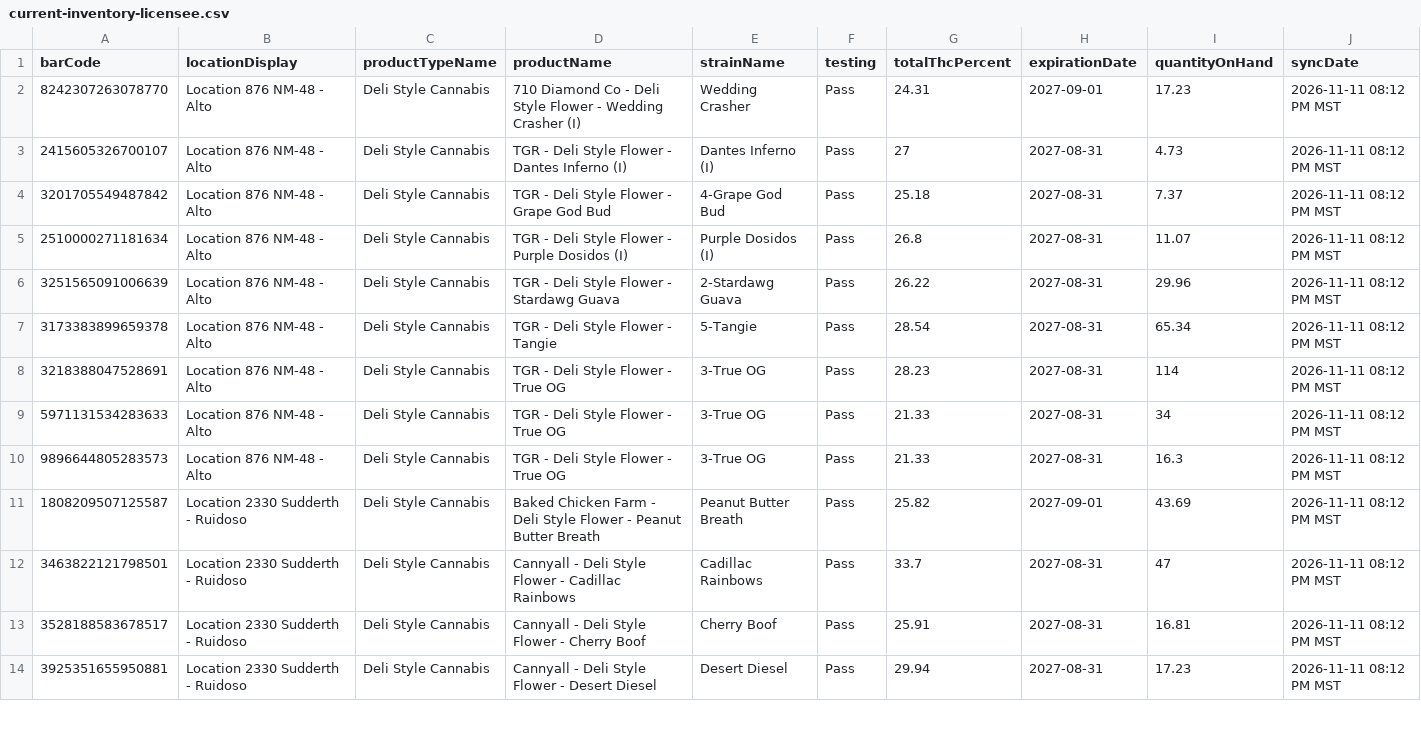
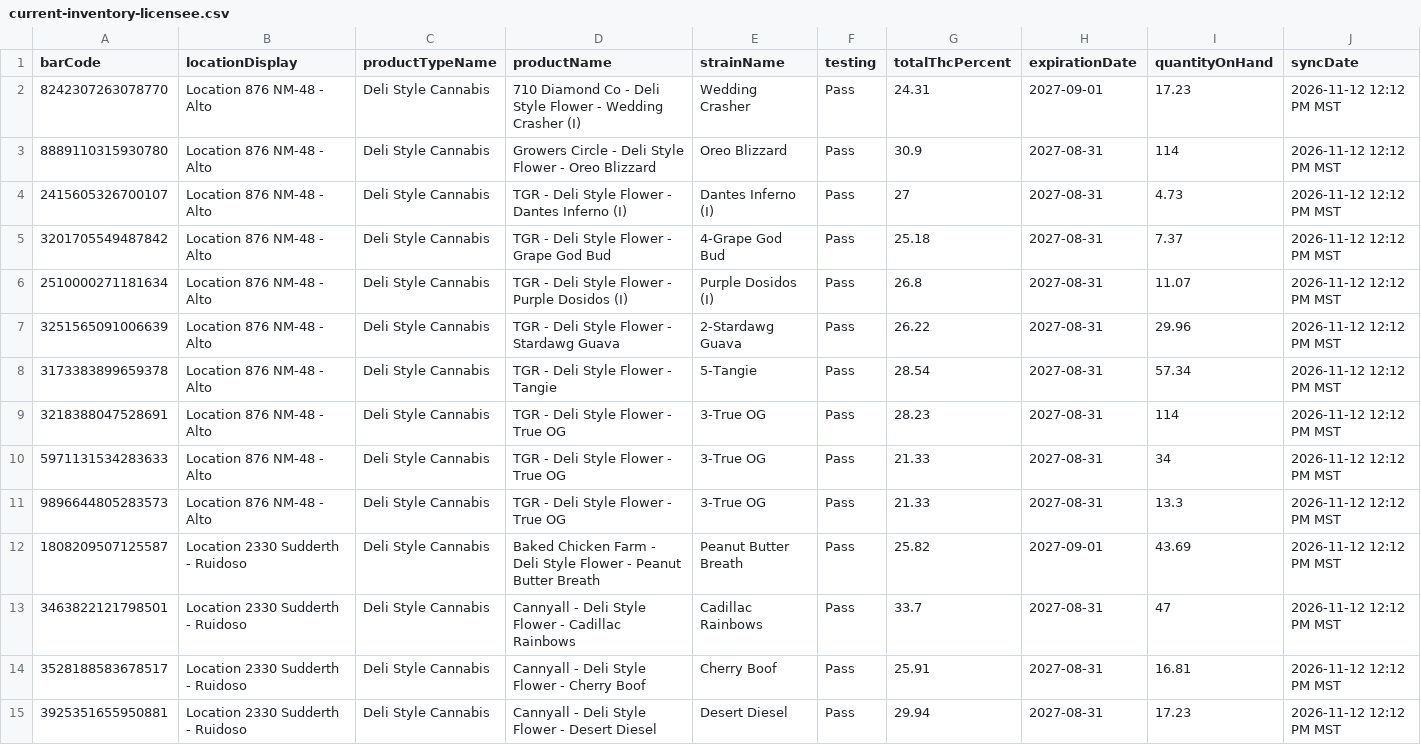
Before and after one commit to thefixinhixon/fixinhixon, a CSV file: tools/current-inventory-licensee.csv, drawn as a sheet; only a part is shown; the diff covers the shown part only.

Commit message:
Label generator: BioTrack deli stock sync 2026-11-12 12:12 PM MST (51 lots)

```diff
--- a/tools/current-inventory-licensee.csv
+++ b/tools/current-inventory-licensee.csv
@@ -1,14 +1,15 @@
 barCode,locationDisplay,productTypeName,productName,strainName,testing,totalThcPercent,expirationDate,quantityOnHand,syncDate
-8242307263078770,Location 876 NM-48 - Alto,Deli Style Cannabis,710 Diamond Co - Deli Style Flower - Wedding Crasher (I),Wedding Crasher,Pass,24.31,2027-09-01,17.23,2026-11-11 08:12 PM MST
-2415605326700107,Location 876 NM-48 - Alto,Deli Style Cannabis,TGR - Deli Style Flower - Dantes Inferno (I),Dantes Inferno (I),Pass,27,2027-08-31,4.73,2026-11-11 08:12 PM MST
-3201705549487842,Location 876 NM-48 - Alto,Deli Style Cannabis,TGR - Deli Style Flower - Grape God Bud,4-Grape God Bud,Pass,25.18,2027-08-31,7.37,2026-11-11 08:12 PM MST
-2510000271181634,Location 876 NM-48 - Alto,Deli Style Cannabis,TGR - Deli Style Flower - Purple Dosidos (I),Purple Dosidos (I),Pass,26.8,2027-08-31,11.07,2026-11-11 08:12 PM MST
-3251565091006639,Location 876 NM-48 - Alto,Deli Style Cannabis,TGR - Deli Style Flower - Stardawg Guava,2-Stardawg Guava,Pass,26.22,2027-08-31,29.96,2026-11-11 08:12 PM MST
-3173383899659378,Location 876 NM-48 - Alto,Deli Style Cannabis,TGR - Deli Style Flower - Tangie,5-Tangie,Pass,28.54,2027-08-31,65.34,2026-11-11 08:12 PM MST
-3218388047528691,Location 876 NM-48 - Alto,Deli Style Cannabis,TGR - Deli Style Flower - True OG,3-True OG,Pass,28.23,2027-08-31,114,2026-11-11 08:12 PM MST
-5971131534283633,Location 876 NM-48 - Alto,Deli Style Cannabis,TGR - Deli Style Flower - True OG,3-True OG,Pass,21.33,2027-08-31,34,2026-11-11 08:12 PM MST
-9896644805283573,Location 876 NM-48 - Alto,Deli Style Cannabis,TGR - Deli Style Flower - True OG,3-True OG,Pass,21.33,2027-08-31,16.3,2026-11-11 08:12 PM MST
-1808209507125587,Location 2330 Sudderth - Ruidoso,Deli Style Cannabis,Baked Chicken Farm - Deli Style Flower - Peanut Butter Breath,Peanut Butter Breath,Pass,25.82,2027-09-01,43.69,2026-11-11 08:12 PM MST
-3463822121798501,Location 2330 Sudderth - Ruidoso,Deli Style Cannabis,Cannyall - Deli Style Flower - Cadillac Rainbows,Cadillac Rainbows,Pass,33.7,2027-08-31,47,2026-11-11 08:12 PM MST
-3528188583678517,Location 2330 Sudderth - Ruidoso,Deli Style Cannabis,Cannyall - Deli Style Flower - Cherry Boof,Cherry Boof,Pass,25.91,2027-08-31,16.81,2026-11-11 08:12 PM MST
-3925351655950881,Location 2330 Sudderth - Ruidoso,Deli Style Cannabis,Cannyall - Deli Style Flower - Desert Diesel,Desert Diesel,Pass,29.94,2027-08-31,17.23,2026-11-11 08:12 PM MST
+8242307263078770,Location 876 NM-48 - Alto,Deli Style Cannabis,710 Diamond Co - Deli Style Flower - Wedding Crasher (I),Wedding Crasher,Pass,24.31,2027-09-01,17.23,2026-11-12 12:12 PM MST
+8889110315930780,Location 876 NM-48 - Alto,Deli Style Cannabis,Growers Circle - Deli Style Flower - Oreo Blizzard,Oreo Blizzard,Pass,30.9,2027-08-31,114,2026-11-12 12:12 PM MST
+2415605326700107,Location 876 NM-48 - Alto,Deli Style Cannabis,TGR - Deli Style Flower - Dantes Inferno (I),Dantes Inferno (I),Pass,27,2027-08-31,4.73,2026-11-12 12:12 PM MST
+3201705549487842,Location 876 NM-48 - Alto,Deli Style Cannabis,TGR - Deli Style Flower - Grape God Bud,4-Grape God Bud,Pass,25.18,2027-08-31,7.37,2026-11-12 12:12 PM MST
+2510000271181634,Location 876 NM-48 - Alto,Deli Style Cannabis,TGR - Deli Style Flower - Purple Dosidos (I),Purple Dosidos (I),Pass,26.8,2027-08-31,11.07,2026-11-12 12:12 PM MST
+3251565091006639,Location 876 NM-48 - Alto,Deli Style Cannabis,TGR - Deli Style Flower - Stardawg Guava,2-Stardawg Guava,Pass,26.22,2027-08-31,29.96,2026-11-12 12:12 PM MST
+3173383899659378,Location 876 NM-48 - Alto,Deli Style Cannabis,TGR - Deli Style Flower - Tangie,5-Tangie,Pass,28.54,2027-08-31,57.34,2026-11-12 12:12 PM MST
+3218388047528691,Location 876 NM-48 - Alto,Deli Style Cannabis,TGR - Deli Style Flower - True OG,3-True OG,Pass,28.23,2027-08-31,114,2026-11-12 12:12 PM MST
+5971131534283633,Location 876 NM-48 - Alto,Deli Style Cannabis,TGR - Deli Style Flower - True OG,3-True OG,Pass,21.33,2027-08-31,34,2026-11-12 12:12 PM MST
+9896644805283573,Location 876 NM-48 - Alto,Deli Style Cannabis,TGR - Deli Style Flower - True OG,3-True OG,Pass,21.33,2027-08-31,13.3,2026-11-12 12:12 PM MST
+1808209507125587,Location 2330 Sudderth - Ruidoso,Deli Style Cannabis,Baked Chicken Farm - Deli Style Flower - Peanut Butter Breath,Peanut Butter Breath,Pass,25.82,2027-09-01,43.69,2026-11-12 12:12 PM MST
+3463822121798501,Location 2330 Sudderth - Ruidoso,Deli Style Cannabis,Cannyall - Deli Style Flower - Cadillac Rainbows,Cadillac Rainbows,Pass,33.7,2027-08-31,47,2026-11-12 12:12 PM MST
+3528188583678517,Location 2330 Sudderth - Ruidoso,Deli Style Cannabis,Cannyall - Deli Style Flower - Cherry Boof,Cherry Boof,Pass,25.91,2027-08-31,16.81,2026-11-12 12:12 PM MST
+3925351655950881,Location 2330 Sudderth - Ruidoso,Deli Style Cannabis,Cannyall - Deli Style Flower - Desert Diesel,Desert Diesel,Pass,29.94,2027-08-31,17.23,2026-11-12 12:12 PM MST
```
Also changed, not shown: 39 edited cells elsewhere in this file.
